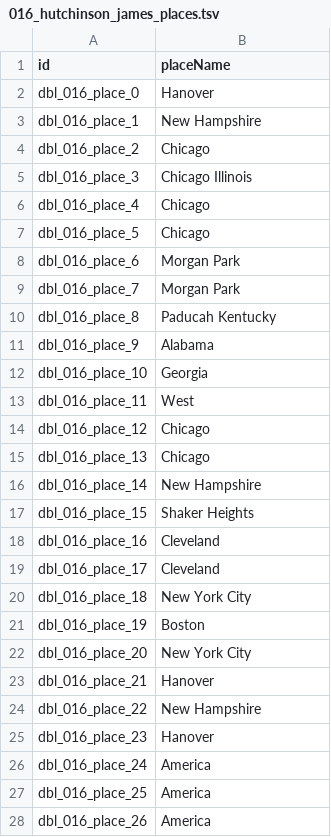
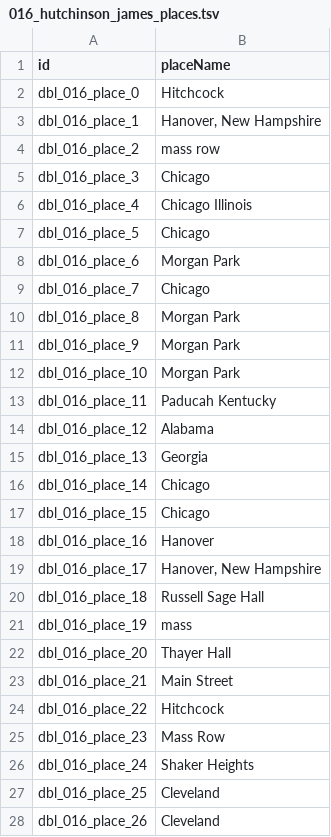
Before and after one commit to Dartmouth-Digital-History-Initiative/DBL-Encoding, a TSV file: tsv/016_hutchinson_james_places.tsv, drawn as a sheet; only a part is shown; the diff covers the shown part only.

```diff
--- a/tsv/016_hutchinson_james_places.tsv
+++ b/tsv/016_hutchinson_james_places.tsv
@@ -1,28 +1,28 @@
 id	placeName
-dbl_016_place_0	Hanover
-dbl_016_place_1	New Hampshire
-dbl_016_place_2	Chicago
-dbl_016_place_3	Chicago Illinois
-dbl_016_place_4	Chicago
+dbl_016_place_0	Hitchcock
+dbl_016_place_1	Hanover, New Hampshire
+dbl_016_place_2	mass row
+dbl_016_place_3	Chicago
+dbl_016_place_4	Chicago Illinois
 dbl_016_place_5	Chicago
 dbl_016_place_6	Morgan Park
-dbl_016_place_7	Morgan Park
-dbl_016_place_8	Paducah Kentucky
-dbl_016_place_9	Alabama
-dbl_016_place_10	Georgia
-dbl_016_place_11	West
-dbl_016_place_12	Chicago
-dbl_016_place_13	Chicago
-dbl_016_place_14	New Hampshire
-dbl_016_place_15	Shaker Heights
-dbl_016_place_16	Cleveland
-dbl_016_place_17	Cleveland
-dbl_016_place_18	New York City
-dbl_016_place_19	Boston
-dbl_016_place_20	New York City
-dbl_016_place_21	Hanover
-dbl_016_place_22	New Hampshire
-dbl_016_place_23	Hanover
-dbl_016_place_24	America
-dbl_016_place_25	America
-dbl_016_place_26	America
+dbl_016_place_7	Chicago
+dbl_016_place_8	Morgan Park
+dbl_016_place_9	Morgan Park
+dbl_016_place_10	Morgan Park
+dbl_016_place_11	Paducah Kentucky
+dbl_016_place_12	Alabama
+dbl_016_place_13	Georgia
+dbl_016_place_14	Chicago
+dbl_016_place_15	Chicago
+dbl_016_place_16	Hanover
+dbl_016_place_17	Hanover, New Hampshire
+dbl_016_place_18	Russell Sage Hall
+dbl_016_place_19	mass
+dbl_016_place_20	Thayer Hall
+dbl_016_place_21	Main Street
+dbl_016_place_22	Hitchcock
+dbl_016_place_23	Mass Row
+dbl_016_place_24	Shaker Heights
+dbl_016_place_25	Cleveland
+dbl_016_place_26	Cleveland
```
Also changed, not shown: 18 added rows and 86 edited cells elsewhere in this file, tsv/016_hutchinson_james_events.tsv, tsv/016_hutchinson_james_orgs.tsv, 1 other file.
